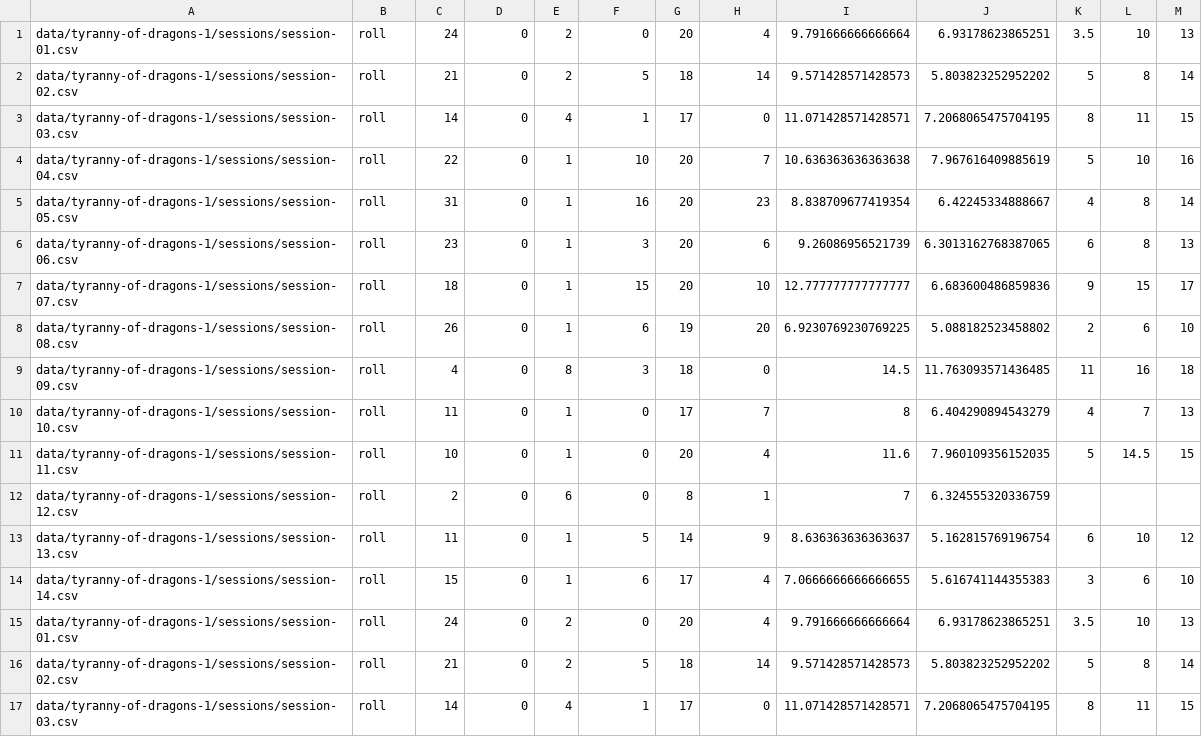
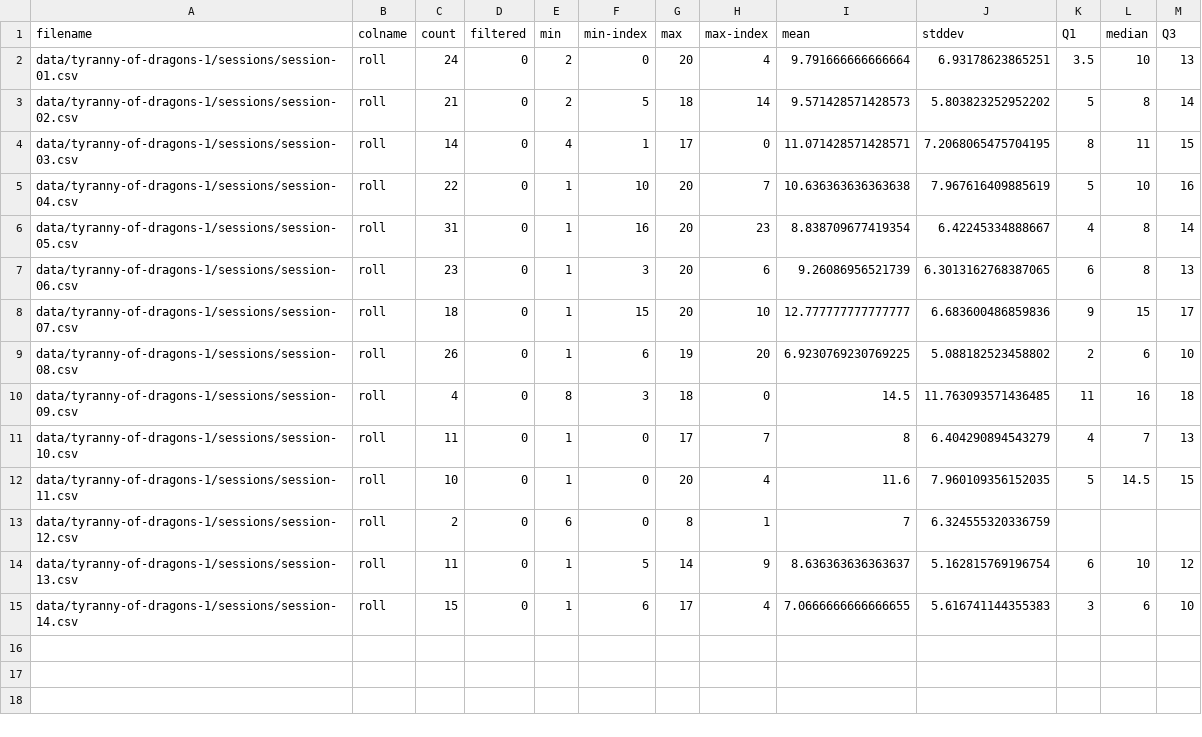
Before and after one commit to Notgnoshi/dnd-roll-statistics, a CSV file: data/tyranny-of-dragons-1/statistics.csv, drawn as a sheet; only a part is shown; the shorter side is filled out with more unchanged rows; removed rows and columns are numbered as before the commit, all else as after; the diff names each change by its address in the sheet, - before the commit and + after, or states it on an @@ line.

```diff
--- a/data/tyranny-of-dragons-1/statistics.csv
+++ b/data/tyranny-of-dragons-1/statistics.csv
-row 1: data/tyranny-of-dragons-1/sessions/session-01.csv | roll | 24 | 0 | 2 | 0 | 20 | 4 | 9.791666666666664 | 6.93178623865251 | 3.5 | 10 | 13
-row 2: data/tyranny-of-dragons-1/sessions/session-02.csv | roll | 21 | 0 | 2 | 5 | 18 | 14 | 9.571428571428573 | 5.803823252952202 | 5 | 8 | 14
-row 3: data/tyranny-of-dragons-1/sessions/session-03.csv | roll | 14 | 0 | 4 | 1 | 17 | 0 | 11.071428571428571 | 7.2068065475704195 | 8 | 11 | 15
-row 4: data/tyranny-of-dragons-1/sessions/session-04.csv | roll | 22 | 0 | 1 | 10 | 20 | 7 | 10.636363636363638 | 7.967616409885619 | 5 | 10 | 16
-row 5: data/tyranny-of-dragons-1/sessions/session-05.csv | roll | 31 | 0 | 1 | 16 | 20 | 23 | 8.838709677419354 | 6.42245334888667 | 4 | 8 | 14
-row 6: data/tyranny-of-dragons-1/sessions/session-06.csv | roll | 23 | 0 | 1 | 3 | 20 | 6 | 9.26086956521739 | 6.3013162768387065 | 6 | 8 | 13
-row 7: data/tyranny-of-dragons-1/sessions/session-07.csv | roll | 18 | 0 | 1 | 15 | 20 | 10 | 12.777777777777777 | 6.683600486859836 | 9 | 15 | 17
-row 8: data/tyranny-of-dragons-1/sessions/session-08.csv | roll | 26 | 0 | 1 | 6 | 19 | 20 | 6.9230769230769225 | 5.088182523458802 | 2 | 6 | 10
-row 9: data/tyranny-of-dragons-1/sessions/session-09.csv | roll | 4 | 0 | 8 | 3 | 18 | 0 | 14.5 | 11.763093571436485 | 11 | 16 | 18
-row 10: data/tyranny-of-dragons-1/sessions/session-10.csv | roll | 11 | 0 | 1 | 0 | 17 | 7 | 8 | 6.404290894543279 | 4 | 7 | 13
-row 11: data/tyranny-of-dragons-1/sessions/session-11.csv | roll | 10 | 0 | 1 | 0 | 20 | 4 | 11.6 | 7.960109356152035 | 5 | 14.5 | 15
-row 12: data/tyranny-of-dragons-1/sessions/session-12.csv | roll | 2 | 0 | 6 | 0 | 8 | 1 | 7 | 6.324555320336759
-row 13: data/tyranny-of-dragons-1/sessions/session-13.csv | roll | 11 | 0 | 1 | 5 | 14 | 9 | 8.636363636363637 | 5.162815769196754 | 6 | 10 | 12
-row 14: data/tyranny-of-dragons-1/sessions/session-14.csv | roll | 15 | 0 | 1 | 6 | 17 | 4 | 7.0666666666666655 | 5.616741144355383 | 3 | 6 | 10
+row 1: filename | colname | count | filtered | min | min-index | max | max-index | mean | stddev | Q1 | median | Q3
```
Also changed, not shown: 2 other files.
